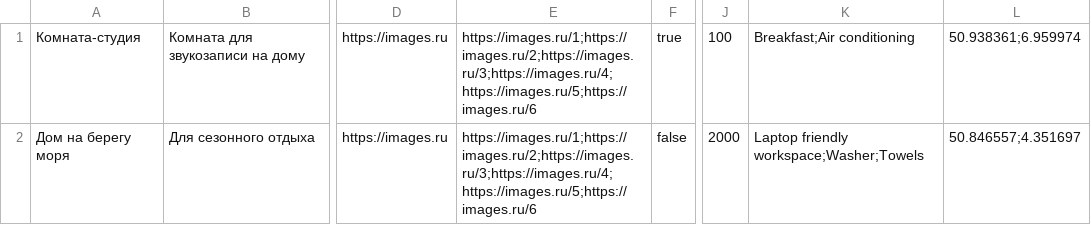
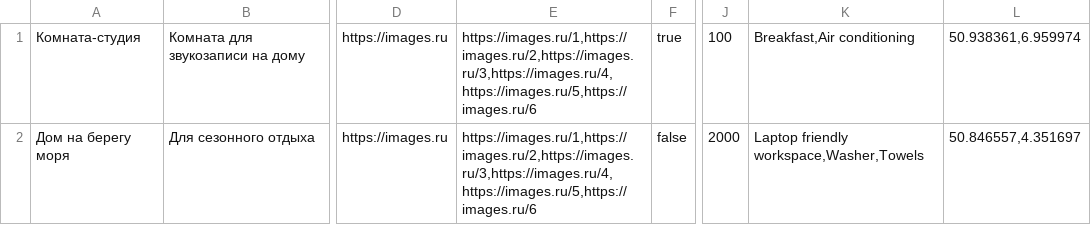
Before and after one commit to DangerPNZ/200889-six-cities-node.js, a TSV file: src/mocks/rental-offers-mock.tsv, drawn as a sheet; only a part is shown, gaps mark what is left out; the diff names each change by its address in the sheet, - before the commit and + after, or states it on an @@ line.

```diff
--- a/src/mocks/rental-offers-mock.tsv
+++ b/src/mocks/rental-offers-mock.tsv
-E1:E2: https://images.ru/1;https://images.ru/2;https://images.ru/3;https://images.ru/4;https://images.ru/5;https://images.ru/6
+E1:E2: https://images.ru/1,https://images.ru/2,https://images.ru/3,https://images.ru/4,https://images.ru/5,https://images.ru/6
-K1: Breakfast;Air conditioning
+K1: Breakfast,Air conditioning
-L1: 50.938361;6.959974
+L1: 50.938361,6.959974
-K2: Laptop friendly workspace;Washer;Towels
+K2: Laptop friendly workspace,Washer,Towels
-L2: 50.846557;4.351697
+L2: 50.846557,4.351697
```
Also changed, not shown: 4 other files.
